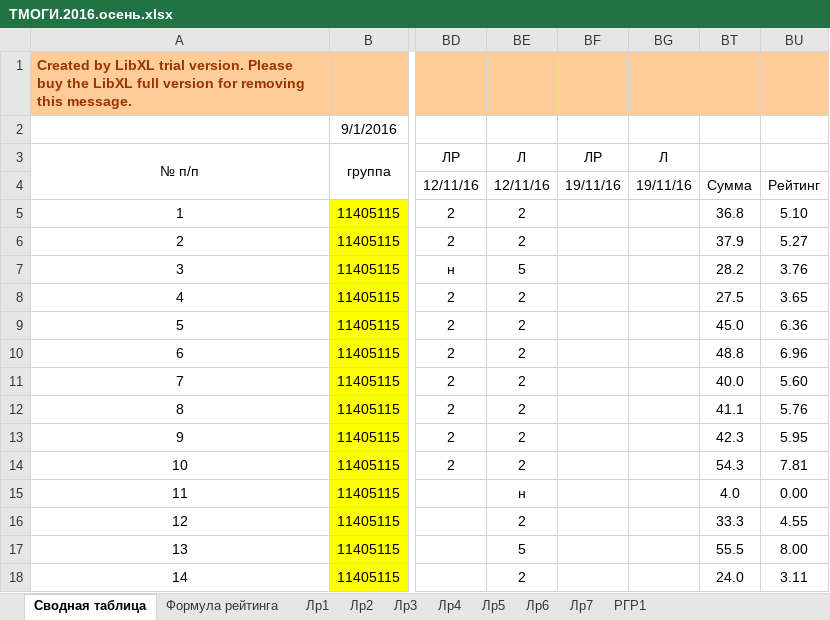
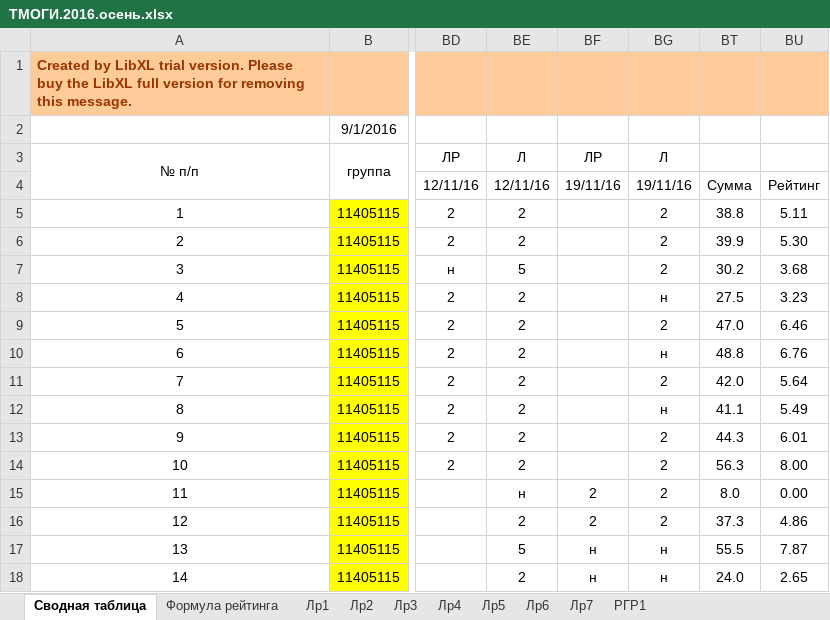
Before and after one commit to b490/rating, an Excel workbook: ТМОГИ.2016.осень.xlsx, sheet Сводная таблица, drawn as a sheet; only a part is shown, gaps mark what is left out; values as stored, in another font and other column widths than the file's, no borders; conditional formats not drawn; the diff covers the shown part only; the diff names each change by its address in the sheet, - before the commit and + after, or states it on an @@ line.

Commit message:
Add files via upload

```diff
--- a/ТМОГИ.2016.осень.xlsx (sheet Сводная таблица)
+++ b/ТМОГИ.2016.осень.xlsx (sheet Сводная таблица)
-BG5:BG7: (empty)
+BG5:BG7: 2
-BT5: 36.8
+BT5: 38.8
-BU5: 5.10
+BU5: 5.11
-BT6: 37.9
+BT6: 39.9
-BU6: 5.27
+BU6: 5.30
-BT7: 28.2
+BT7: 30.2
-BU7: 3.76
+BU7: 3.68
-BG8: (empty)
+BG8: н
-BU8: 3.65
+BU8: 3.23
-BG9: (empty)
+BG9: 2
-BT9: 45.0
+BT9: 47.0
-BU9: 6.36
+BU9: 6.46
-BG10: (empty)
+BG10: н
-BU10: 6.96
+BU10: 6.76
-BG11: (empty)
+BG11: 2
-BT11: 40.0
+BT11: 42.0
-BU11: 5.60
+BU11: 5.64
-BG12: (empty)
+BG12: н
-BU12: 5.76
+BU12: 5.49
-BG13:BG16: (empty)
+BG13:BG16: 2
-BT13: 42.3
+BT13: 44.3
-BU13: 5.95
+BU13: 6.01
-BT14: 54.3
+BT14: 56.3
-BU14: 7.81
+BU14: 8.00
-BF15:BF16: (empty)
+BF15:BF16: 2
-BT15: 4.0
+BT15: 8.0
-BT16: 33.3
+BT16: 37.3
-BU16: 4.55
+BU16: 4.86
-BF17:BF18: (empty)
+BF17:BF18: н
-BG17:BG18: (empty)
+BG17:BG18: н
-BU17: 8.00
+BU17: 7.87
-BU18: 3.11
+BU18: 2.65
```
Also changed, not shown: 114 edited cells elsewhere in this sheet.
